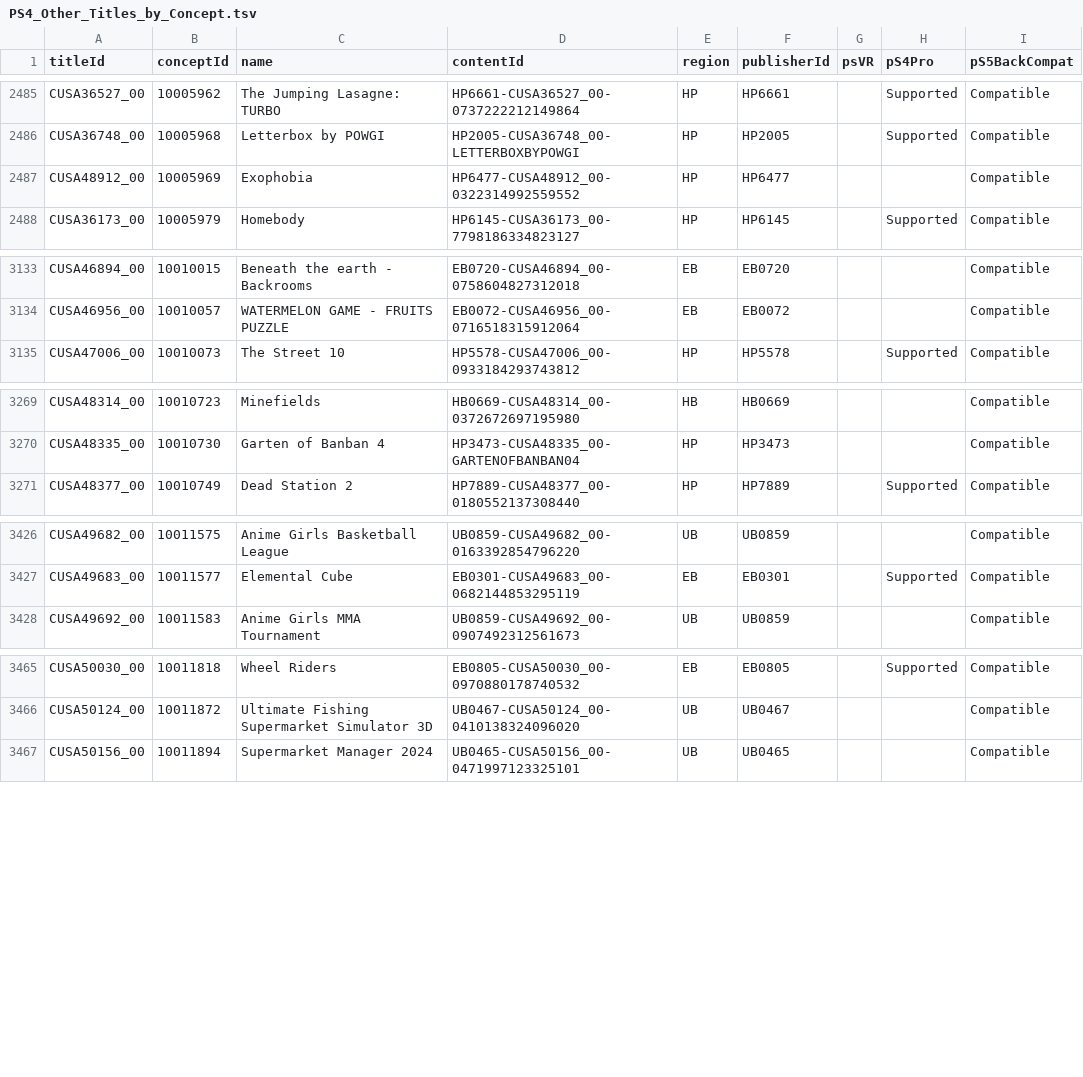
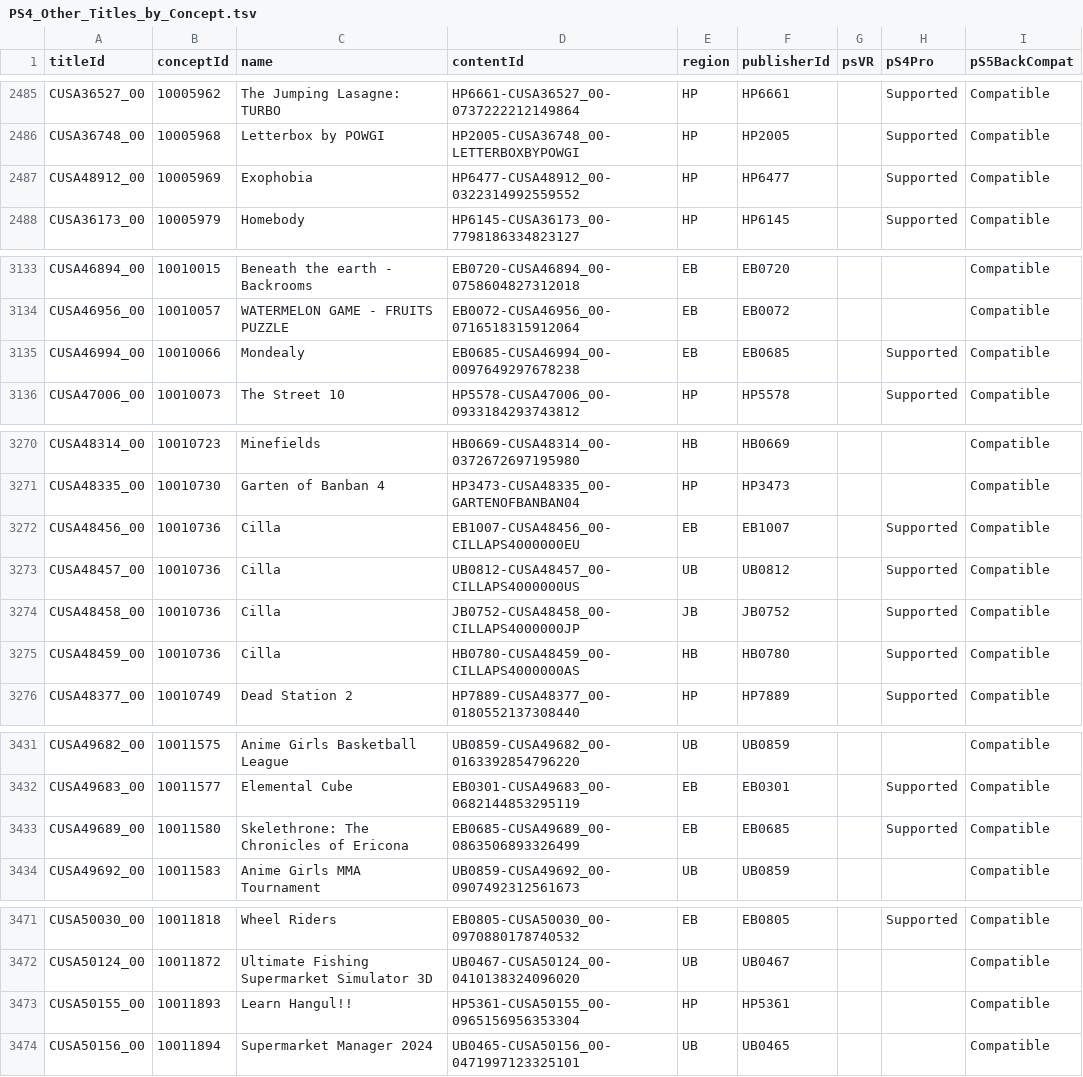
Before and after one commit to andshrew/PlayStation-Titles, a TSV file: Region/Other/PS4_Other_Titles_by_Concept.tsv, drawn as a sheet; only a part is shown, gaps mark what is left out.

Commit message:
Refreshed title data

```diff
--- a/Region/Other/PS4_Other_Titles_by_Concept.tsv
+++ b/Region/Other/PS4_Other_Titles_by_Concept.tsv
@@ -2486,3 +2486,3 @@ CUSA36527_00	10005962	The Jumping Lasagne: TURBO	HP6661-CUSA36527_00-07372222121
 CUSA36748_00	10005968	Letterbox by POWGI	HP2005-CUSA36748_00-LETTERBOXBYPOWGI	HP	HP2005		Supported	Compatible
-CUSA48912_00	10005969	Exophobia	HP6477-CUSA48912_00-0322314992559552	HP	HP6477			Compatible
+CUSA48912_00	10005969	Exophobia	HP6477-CUSA48912_00-0322314992559552	HP	HP6477		Supported	Compatible
 CUSA36173_00	10005979	Homebody	HP6145-CUSA36173_00-7798186334823127	HP	HP6145		Supported	Compatible
@@ -3134,2 +3134,3 @@ CUSA46894_00	10010015	Beneath the earth - Backrooms	EB0720-CUSA46894_00-07586048
 CUSA46956_00	10010057	WATERMELON GAME - FRUITS PUZZLE	EB0072-CUSA46956_00-0716518315912064	EB	EB0072			Compatible
+CUSA46994_00	10010066	Mondealy	EB0685-CUSA46994_00-0097649297678238	EB	EB0685		Supported	Compatible
 CUSA47006_00	10010073	The Street 10	HP5578-CUSA47006_00-0933184293743812	HP	HP5578		Supported	Compatible
@@ -3270,2 +3271,6 @@ CUSA48314_00	10010723	Minefields	HB0669-CUSA48314_00-0372672697195980	HB	HB0669
 CUSA48335_00	10010730	Garten of Banban 4	HP3473-CUSA48335_00-GARTENOFBANBAN04	HP	HP3473			Compatible
+CUSA48456_00	10010736	Cilla	EB1007-CUSA48456_00-CILLAPS4000000EU	EB	EB1007		Supported	Compatible
+CUSA48457_00	10010736	Cilla	UB0812-CUSA48457_00-CILLAPS4000000US	UB	UB0812		Supported	Compatible
+CUSA48458_00	10010736	Cilla	JB0752-CUSA48458_00-CILLAPS4000000JP	JB	JB0752		Supported	Compatible
+CUSA48459_00	10010736	Cilla	HB0780-CUSA48459_00-CILLAPS4000000AS	HB	HB0780		Supported	Compatible
 CUSA48377_00	10010749	Dead Station 2	HP7889-CUSA48377_00-0180552137308440	HP	HP7889		Supported	Compatible
@@ -3427,2 +3432,3 @@ CUSA49682_00	10011575	Anime Girls Basketball League	UB0859-CUSA49682_00-01633928
 CUSA49683_00	10011577	Elemental Cube	EB0301-CUSA49683_00-0682144853295119	EB	EB0301		Supported	Compatible
+CUSA49689_00	10011580	Skelethrone: The Chronicles of Ericona	EB0685-CUSA49689_00-0863506893326499	EB	EB0685		Supported	Compatible
 CUSA49692_00	10011583	Anime Girls MMA Tournament	UB0859-CUSA49692_00-0907492312561673	UB	UB0859			Compatible
@@ -3466,2 +3472,3 @@ CUSA50030_00	10011818	Wheel Riders	EB0805-CUSA50030_00-0970880178740532	EB	EB080
 CUSA50124_00	10011872	Ultimate Fishing Supermarket Simulator 3D	UB0467-CUSA50124_00-0410138324096020	UB	UB0467			Compatible
+CUSA50155_00	10011893	Learn Hangul!!	HP5361-CUSA50155_00-0965156956353304	HP	HP5361			Compatible
 CUSA50156_00	10011894	Supermarket Manager 2024	UB0465-CUSA50156_00-0471997123325101	UB	UB0465			Compatible
```
Also changed, not shown: Region/Japan/PS4_JP_Titles.tsv, Region/Japan/PS4_JP_Titles_by_Concept.tsv, 31 other files.
